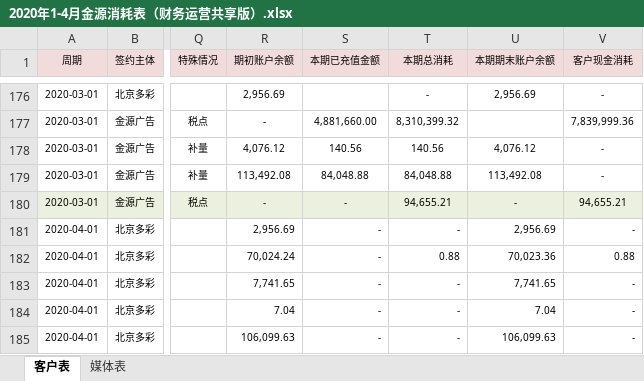
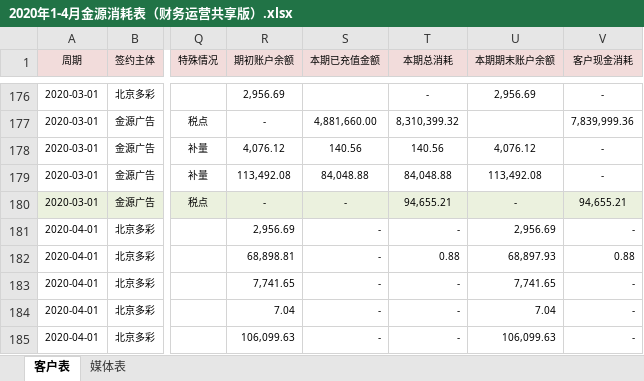
Before and after one commit to o-f-m/-, an Excel workbook: 2020年1-4月金源消耗表（财务运营共享版）.xlsx, sheet 客户表, drawn as a sheet; only a part is shown, gaps mark what is left out; values as stored, in another font and other column widths than the file's, no borders; conditional formats not drawn; the diff names each change by its address in the sheet, - before the commit and + after, or states it on an @@ line.

Commit message:
申友期初余额

```diff
--- a/2020年1-4月金源消耗表（财务运营共享版）.xlsx (sheet 客户表)
+++ b/2020年1-4月金源消耗表（财务运营共享版）.xlsx (sheet 客户表)
-R182 (期初账户余额): 70,024.24
+R182 (期初账户余额): 68,898.81
-U182 (本期期末账户余额): 70,023.36
+U182 (本期期末账户余额): 68,897.93
```
